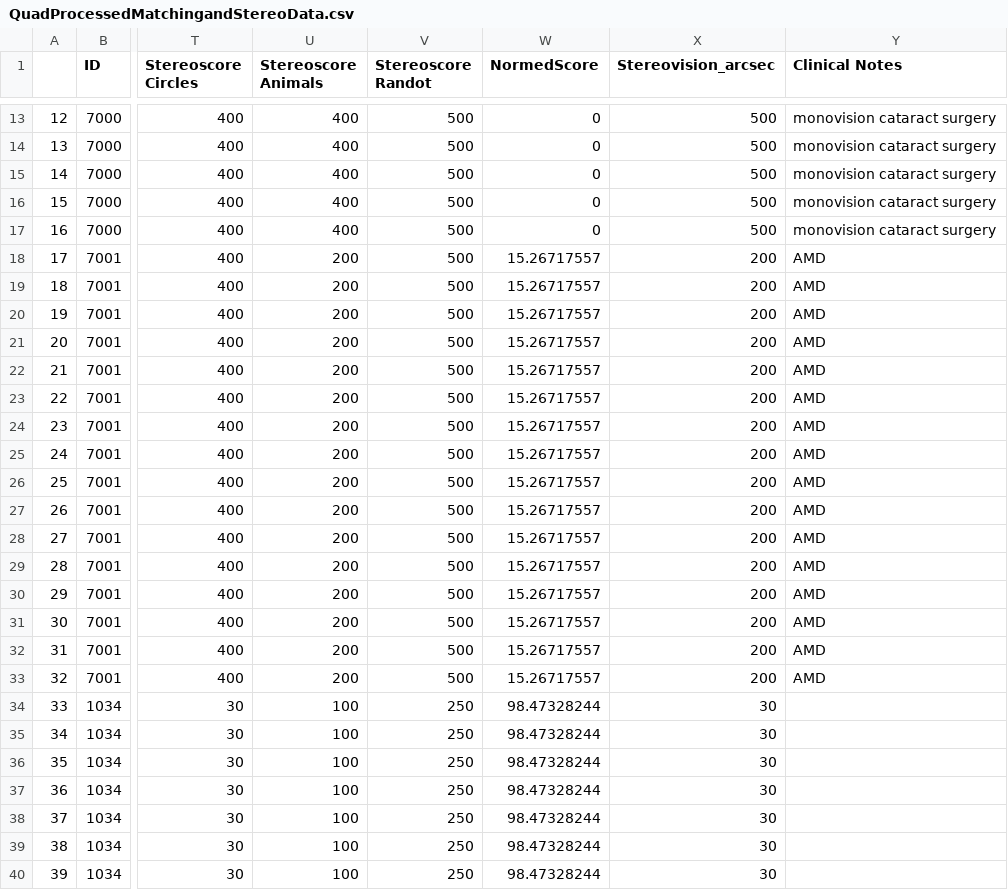
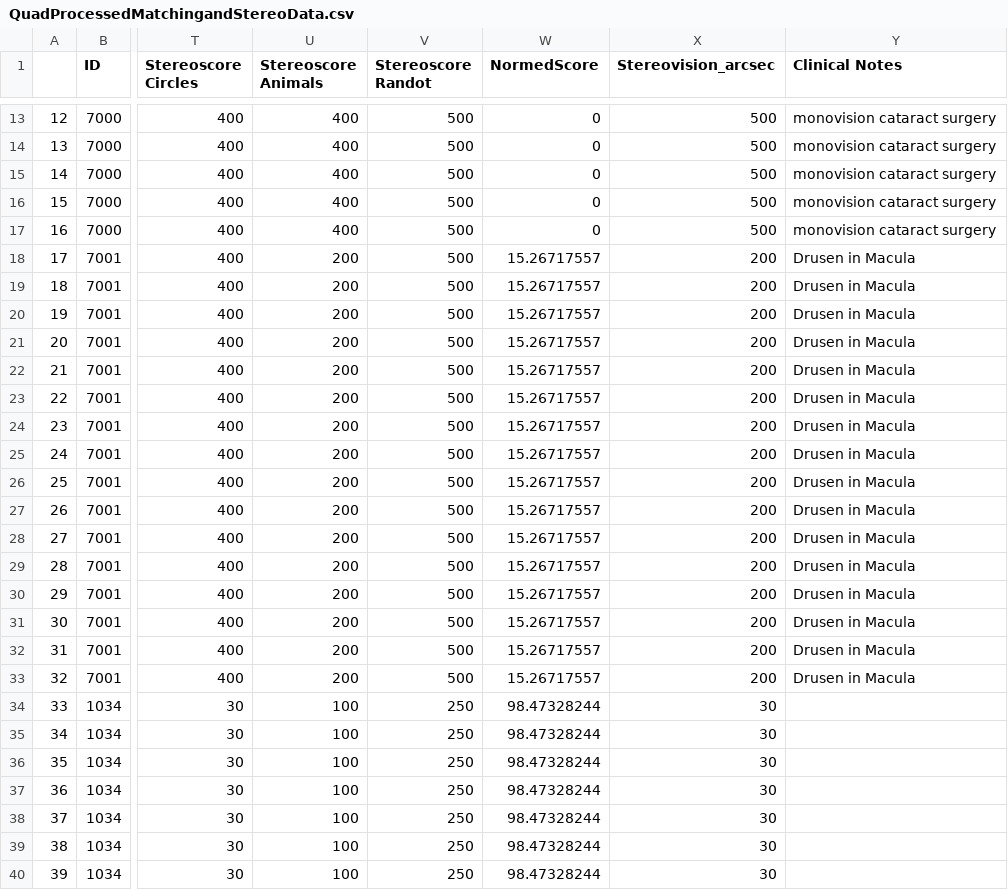
Before and after one commit to VPNL/StanfordMoonStudy, a CSV file: Data/QuadStudy/QuadProcessedMatchingandStereoData.csv, drawn as a sheet; only a part is shown, gaps mark what is left out; the diff covers the shown part only; the diff names each change by its address in the sheet, - before the commit and + after, or states it on an @@ line.

Commit message:
Add reproducible participant supplemental tables

```diff
--- a/Data/QuadStudy/QuadProcessedMatchingandStereoData.csv
+++ b/Data/QuadStudy/QuadProcessedMatchingandStereoData.csv
-Y18:Y33 (Clinical Notes): AMD
+Y18:Y33 (Clinical Notes): Drusen in Macula
```
Also changed, not shown: 62 edited cells elsewhere in this file, Data/BinocularParallax/QuadProcessedParallaxandStereoData.csv, Figures/SupplementalTables/Supplemental_Table5_StereoAcuitySubjectLevelData.csv, 5 other files.
